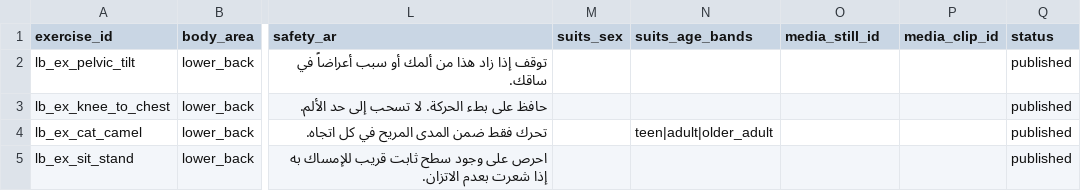
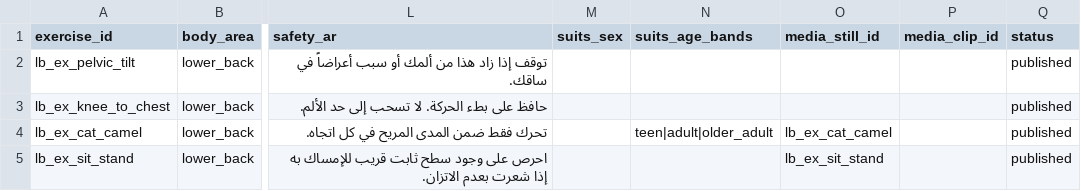
Before and after one commit to afsalali1238/3d, a CSV file: content/exercises.csv, drawn as a sheet; only a part is shown, gaps mark what is left out; the diff covers the shown part only; the diff names each change by its address in the sheet, - before the commit and + after, or states it on an @@ line.

Commit message:
Mobile-first journey UI: exercise media, motion, no demo badges
Redesign for one-handed use, one-question safety screens, and exercise
cards with stills plus looping motion. Expand the library across neck,
shoulder, hip and knee. Remove patient-facing demo warnings.

Co-authored-by: arena-agent <297053741+arena-agent@users.noreply.github.com>

```diff
--- a/content/exercises.csv
+++ b/content/exercises.csv
-O4 (media_still_id): (empty)
+O4 (media_still_id): lb_ex_cat_camel
-O5 (media_still_id): (empty)
+O5 (media_still_id): lb_ex_sit_stand
```
Also changed, not shown: 6 added rows elsewhere in this file, content/answer_options.csv, content/body_areas.csv, 20 other files.
